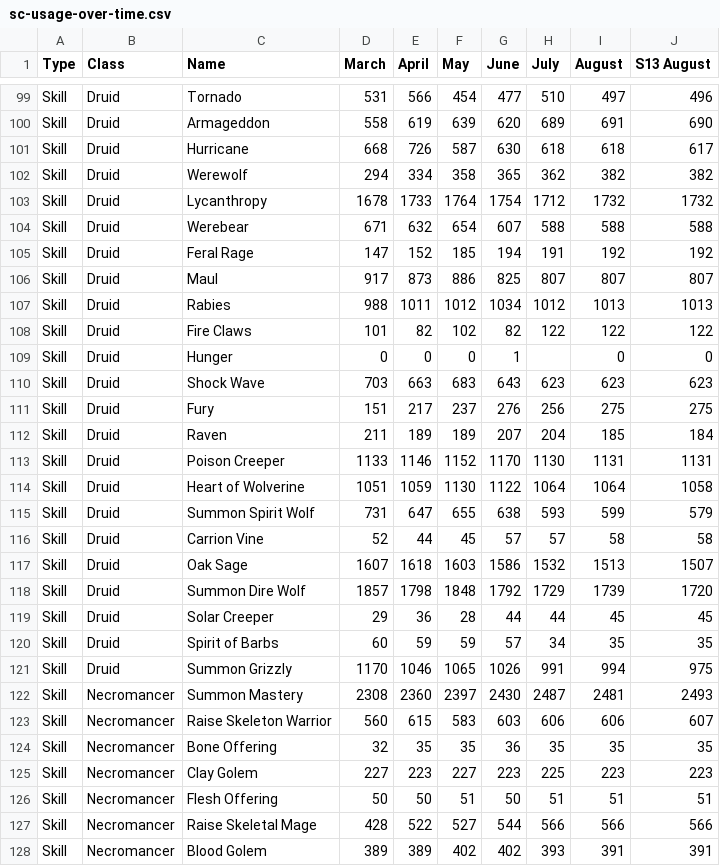
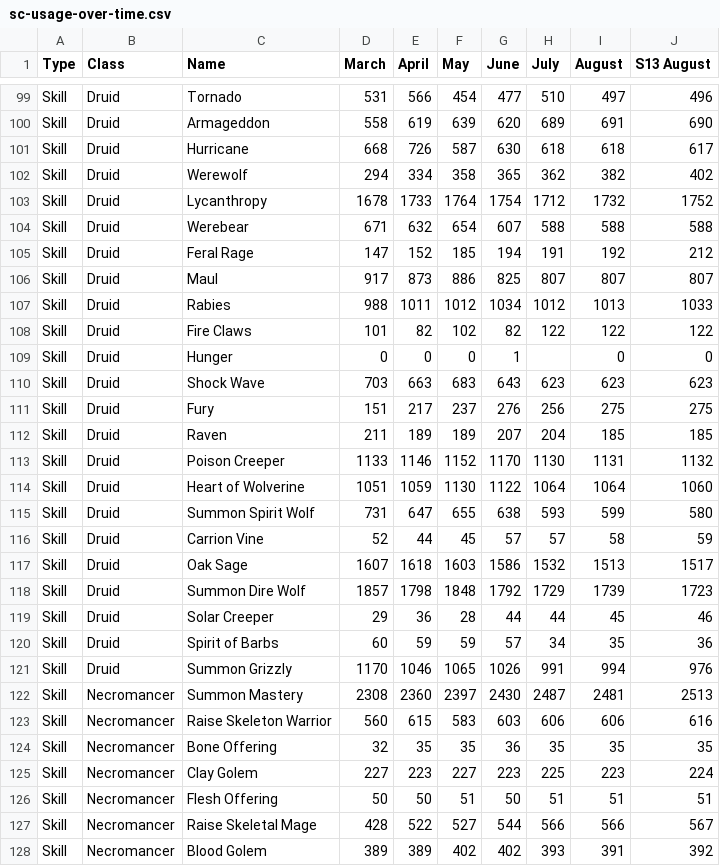
Before and after one commit to GreenDude120/builds_data, a CSV file: sc-usage-over-time.csv, drawn as a sheet; only a part is shown, gaps mark what is left out; the diff covers the shown part only.

```diff
--- a/sc-usage-over-time.csv
+++ b/sc-usage-over-time.csv
@@ -101,8 +101,8 @@ Skill,Druid,Armageddon,558,619,639,620,689,691,690
 Skill,Druid,Hurricane,668,726,587,630,618,618,617
-Skill,Druid,Werewolf,294,334,358,365,362,382,382
-Skill,Druid,Lycanthropy,1678,1733,1764,1754,1712,1732,1732
+Skill,Druid,Werewolf,294,334,358,365,362,382,402
+Skill,Druid,Lycanthropy,1678,1733,1764,1754,1712,1732,1752
 Skill,Druid,Werebear,671,632,654,607,588,588,588
-Skill,Druid,Feral Rage,147,152,185,194,191,192,192
+Skill,Druid,Feral Rage,147,152,185,194,191,192,212
 Skill,Druid,Maul,917,873,886,825,807,807,807
-Skill,Druid,Rabies,988,1011,1012,1034,1012,1013,1013
+Skill,Druid,Rabies,988,1011,1012,1034,1012,1013,1033
 Skill,Druid,Fire Claws,101,82,102,82,122,122,122
@@ -111,18 +111,18 @@ Skill,Druid,Shock Wave,703,663,683,643,623,623,623
 Skill,Druid,Fury,151,217,237,276,256,275,275
-Skill,Druid,Raven,211,189,189,207,204,185,184
-Skill,Druid,Poison Creeper,1133,1146,1152,1170,1130,1131,1131
-Skill,Druid,Heart of Wolverine,1051,1059,1130,1122,1064,1064,1058
-Skill,Druid,Summon Spirit Wolf,731,647,655,638,593,599,579
-Skill,Druid,Carrion Vine,52,44,45,57,57,58,58
-Skill,Druid,Oak Sage,1607,1618,1603,1586,1532,1513,1507
-Skill,Druid,Summon Dire Wolf,1857,1798,1848,1792,1729,1739,1720
-Skill,Druid,Solar Creeper,29,36,28,44,44,45,45
-Skill,Druid,Spirit of Barbs,60,59,59,57,34,35,35
-Skill,Druid,Summon Grizzly,1170,1046,1065,1026,991,994,975
-Skill,Necromancer,Summon Mastery,2308,2360,2397,2430,2487,2481,2493
-Skill,Necromancer,Raise Skeleton Warrior,560,615,583,603,606,606,607
+Skill,Druid,Raven,211,189,189,207,204,185,185
+Skill,Druid,Poison Creeper,1133,1146,1152,1170,1130,1131,1132
+Skill,Druid,Heart of Wolverine,1051,1059,1130,1122,1064,1064,1060
+Skill,Druid,Summon Spirit Wolf,731,647,655,638,593,599,580
+Skill,Druid,Carrion Vine,52,44,45,57,57,58,59
+Skill,Druid,Oak Sage,1607,1618,1603,1586,1532,1513,1517
+Skill,Druid,Summon Dire Wolf,1857,1798,1848,1792,1729,1739,1723
+Skill,Druid,Solar Creeper,29,36,28,44,44,45,46
+Skill,Druid,Spirit of Barbs,60,59,59,57,34,35,36
+Skill,Druid,Summon Grizzly,1170,1046,1065,1026,991,994,976
+Skill,Necromancer,Summon Mastery,2308,2360,2397,2430,2487,2481,2513
+Skill,Necromancer,Raise Skeleton Warrior,560,615,583,603,606,606,616
 Skill,Necromancer,Bone Offering,32,35,35,36,35,35,35
-Skill,Necromancer,Clay Golem,227,223,227,223,225,223,223
+Skill,Necromancer,Clay Golem,227,223,227,223,225,223,224
 Skill,Necromancer,Flesh Offering,50,50,51,50,51,51,51
-Skill,Necromancer,Raise Skeletal Mage,428,522,527,544,566,566,566
-Skill,Necromancer,Blood Golem,389,389,402,402,393,391,391
+Skill,Necromancer,Raise Skeletal Mage,428,522,527,544,566,566,567
+Skill,Necromancer,Blood Golem,389,389,402,402,393,391,392
```
Also changed, not shown: 1 added row and 69 edited cells elsewhere in this file, hc-usage-over-time.csv, 31 other files.
